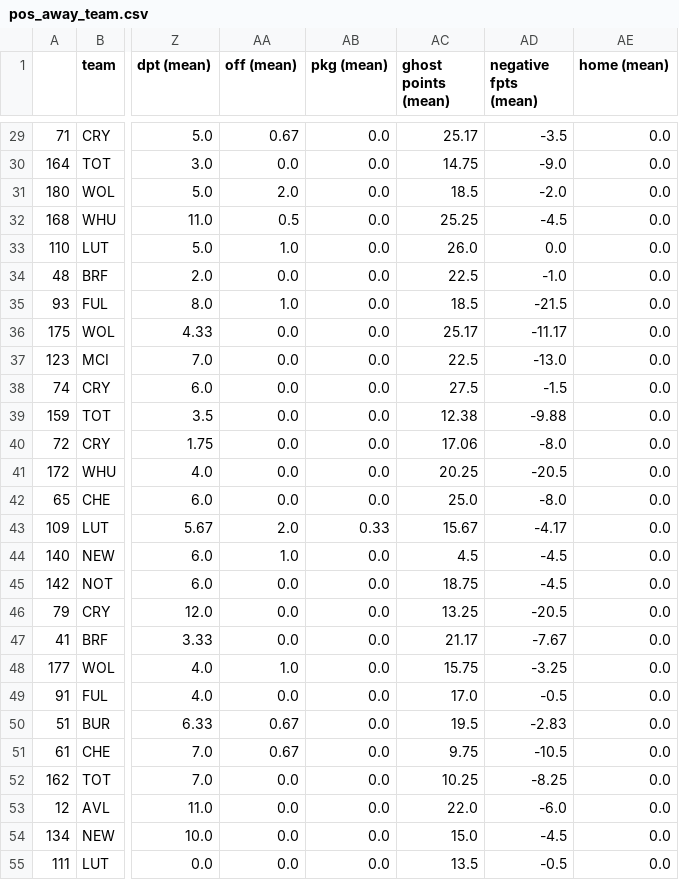
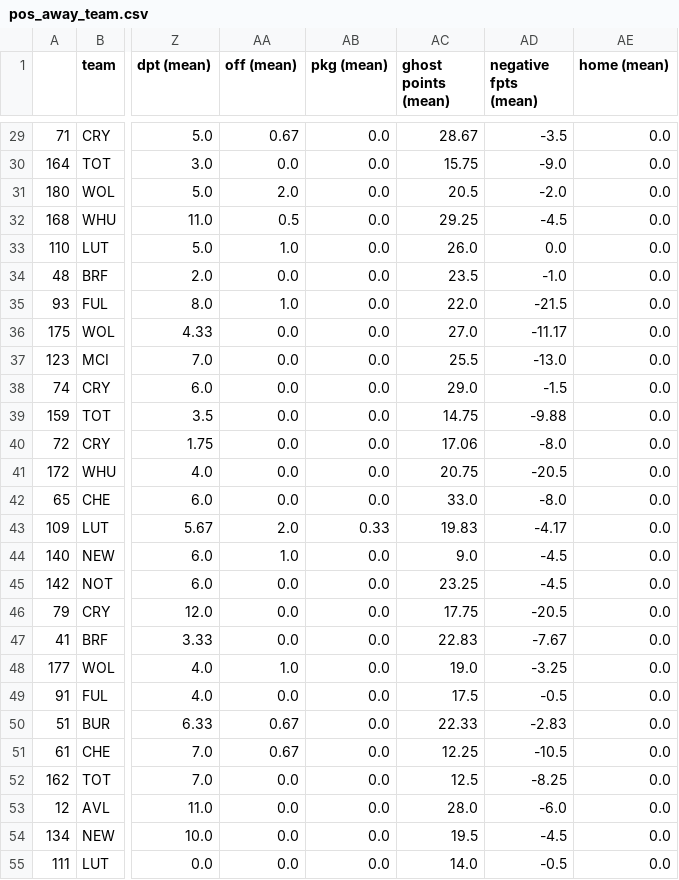
Before and after one commit to ds-oliver/st_fantrax_dashboard, a CSV file: data/display-data/final/pos_away_team.csv, drawn as a sheet; only a part is shown, gaps mark what is left out; the diff covers the shown part only; the diff names each change by its address in the sheet, - before the commit and + after, or states it on an @@ line.

```diff
--- a/data/display-data/final/pos_away_team.csv
+++ b/data/display-data/final/pos_away_team.csv
-AC29 (ghost points (mean)): 25.17
+AC29 (ghost points (mean)): 28.67
-AC30 (ghost points (mean)): 14.75
+AC30 (ghost points (mean)): 15.75
-AC31 (ghost points (mean)): 18.5
+AC31 (ghost points (mean)): 20.5
-AC32 (ghost points (mean)): 25.25
+AC32 (ghost points (mean)): 29.25
-AC34 (ghost points (mean)): 22.5
+AC34 (ghost points (mean)): 23.5
-AC35 (ghost points (mean)): 18.5
+AC35 (ghost points (mean)): 22.0
-AC36 (ghost points (mean)): 25.17
+AC36 (ghost points (mean)): 27.0
-AC37 (ghost points (mean)): 22.5
+AC37 (ghost points (mean)): 25.5
-AC38 (ghost points (mean)): 27.5
+AC38 (ghost points (mean)): 29.0
-AC39 (ghost points (mean)): 12.38
+AC39 (ghost points (mean)): 14.75
-AC41 (ghost points (mean)): 20.25
+AC41 (ghost points (mean)): 20.75
-AC42 (ghost points (mean)): 25.0
+AC42 (ghost points (mean)): 33.0
-AC43 (ghost points (mean)): 15.67
+AC43 (ghost points (mean)): 19.83
-AC44 (ghost points (mean)): 4.5
+AC44 (ghost points (mean)): 9.0
-AC45 (ghost points (mean)): 18.75
+AC45 (ghost points (mean)): 23.25
-AC46 (ghost points (mean)): 13.25
+AC46 (ghost points (mean)): 17.75
-AC47 (ghost points (mean)): 21.17
+AC47 (ghost points (mean)): 22.83
-AC48 (ghost points (mean)): 15.75
+AC48 (ghost points (mean)): 19.0
-AC49 (ghost points (mean)): 17.0
+AC49 (ghost points (mean)): 17.5
-AC50 (ghost points (mean)): 19.5
+AC50 (ghost points (mean)): 22.33
-AC51 (ghost points (mean)): 9.75
+AC51 (ghost points (mean)): 12.25
-AC52 (ghost points (mean)): 10.25
+AC52 (ghost points (mean)): 12.5
-AC53 (ghost points (mean)): 22.0
+AC53 (ghost points (mean)): 28.0
-AC54 (ghost points (mean)): 15.0
+AC54 (ghost points (mean)): 19.5
-AC55 (ghost points (mean)): 13.5
+AC55 (ghost points (mean)): 14.0
```
Also changed, not shown: 145 edited cells elsewhere in this file, data/display-data/final/all_gws_data.csv, data/display-data/final/grouped_player_data.csv, 43 other files.
